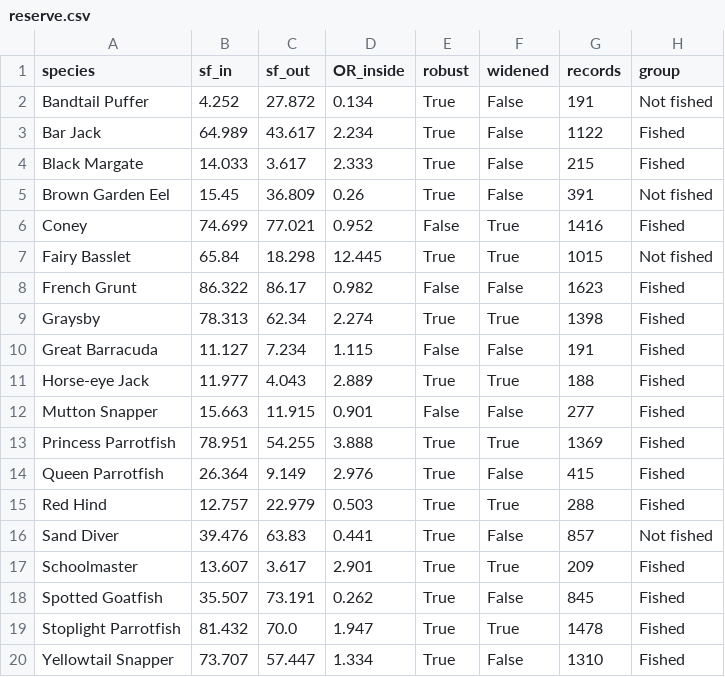
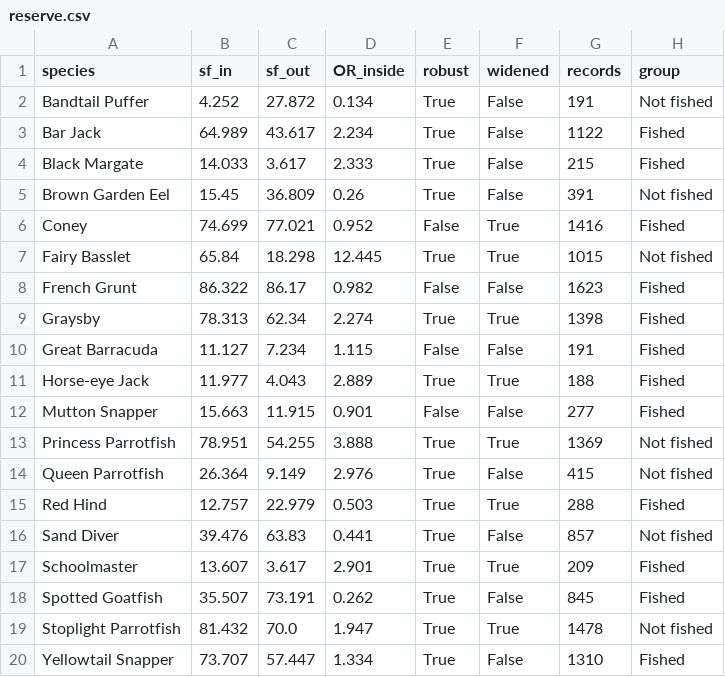
Before and after one commit to Jlevenson/Dominica-Data, a CSV file: environment/reef-fish/reef-surveys/reserve.csv, drawn as a sheet.

```diff
--- a/environment/reef-fish/reef-surveys/reserve.csv
+++ b/environment/reef-fish/reef-surveys/reserve.csv
@@ -12,4 +12,4 @@ Horse-eye Jack,11.977,4.043,2.889,True,True,188,Fished
 Mutton Snapper,15.663,11.915,0.901,False,False,277,Fished
-Princess Parrotfish,78.951,54.255,3.888,True,True,1369,Fished
-Queen Parrotfish,26.364,9.149,2.976,True,False,415,Fished
+Princess Parrotfish,78.951,54.255,3.888,True,True,1369,Not fished
+Queen Parrotfish,26.364,9.149,2.976,True,False,415,Not fished
 Red Hind,12.757,22.979,0.503,True,True,288,Fished
@@ -18,3 +18,3 @@ Schoolmaster,13.607,3.617,2.901,True,True,209,Fished
 Spotted Goatfish,35.507,73.191,0.262,True,False,845,Fished
-Stoplight Parrotfish,81.432,70.0,1.947,True,True,1478,Fished
+Stoplight Parrotfish,81.432,70.0,1.947,True,True,1478,Not fished
 Yellowtail Snapper,73.707,57.447,1.334,True,False,1310,Fished
```
Also changed, not shown: environment/reef-fish/reef-surveys/fgroups.csv, 2 other files.
